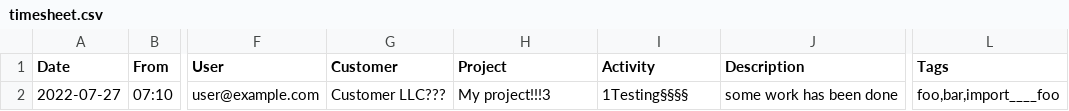
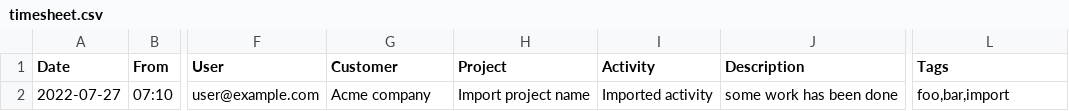
Before and after one commit to kevinpapst/ImportBundle, a CSV file: Resources/demo/timesheet.csv, drawn as a sheet; only a part is shown, gaps mark what is left out; the diff names each change by its address in the sheet, - before the commit and + after, or states it on an @@ line.

Commit message:
Simplify timesheet example data to prevent confusion

```diff
--- a/Resources/demo/timesheet.csv
+++ b/Resources/demo/timesheet.csv
-G2 (Customer): Customer LLC???
+G2 (Customer): Acme company
-H2 (Project): My project!!!3
+H2 (Project): Import project name
-I2 (Activity): 1Testing§§§§
+I2 (Activity): Imported activity
-L2 (Tags): foo,bar,import____foo
+L2 (Tags): foo,bar,import
```
Also changed, not shown: 1 other file.
